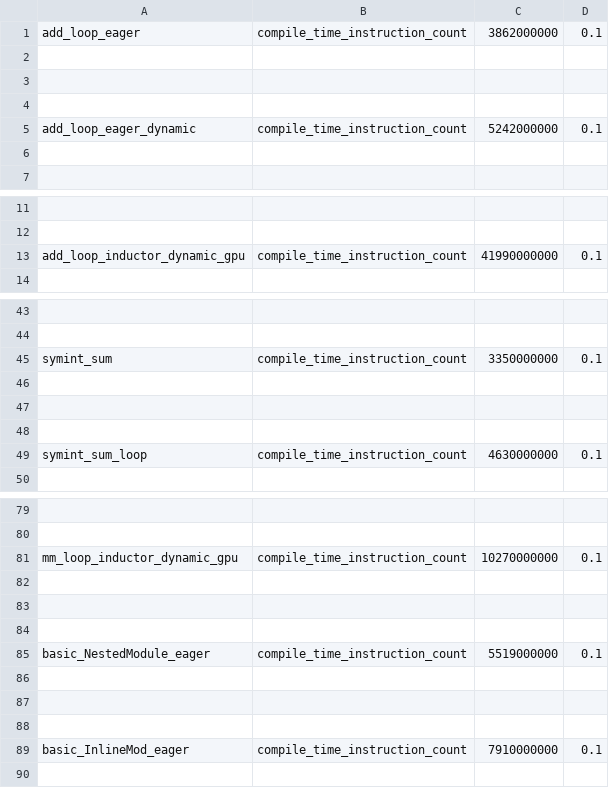
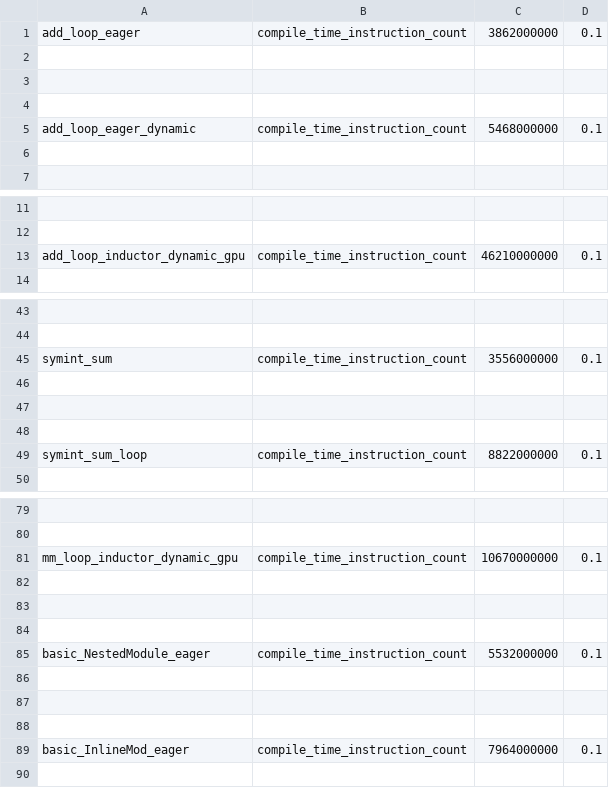
Before and after one commit to MelindaTan/pytorch, a CSV file: benchmarks/dynamo/pr_time_benchmarks/expected_results.csv, drawn as a sheet; only a part is shown, gaps mark what is left out; the diff covers the shown part only; the diff names each change by its address in the sheet, - before the commit and + after, or states it on an @@ line.

```diff
--- a/benchmarks/dynamo/pr_time_benchmarks/expected_results.csv
+++ b/benchmarks/dynamo/pr_time_benchmarks/expected_results.csv
-C5: 5242000000
+C5: 5468000000
-C13: 41990000000
+C13: 46210000000
-C45: 3350000000
+C45: 3556000000
-C49: 4630000000
+C49: 8822000000
-C81: 10270000000
+C81: 10670000000
-C85: 5519000000
+C85: 5532000000
-C89: 7910000000
+C89: 7964000000
```
Also changed, not shown: 10 edited cells elsewhere in this file, 1 other file.
